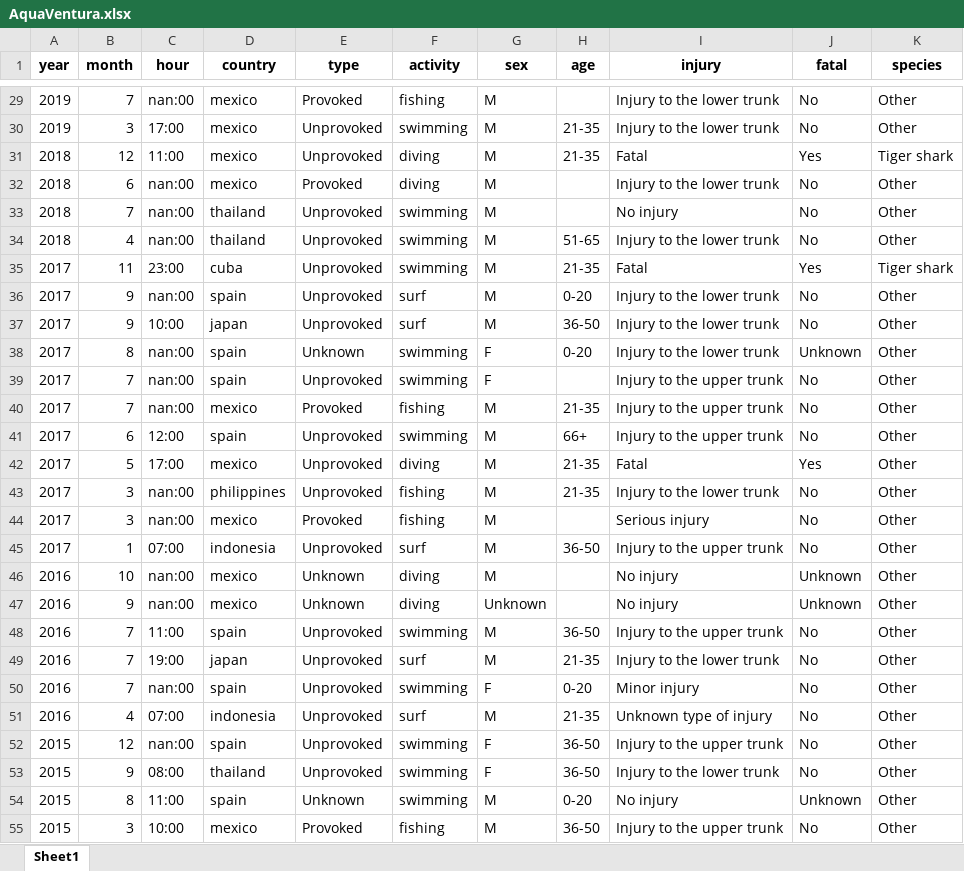
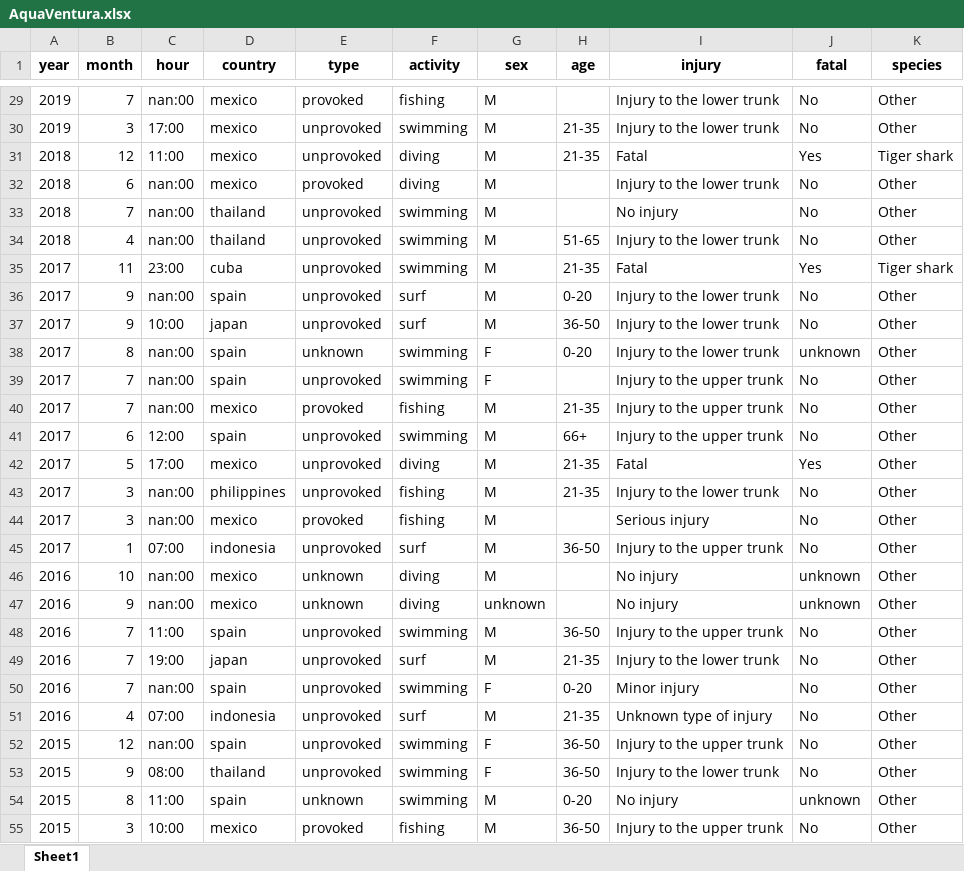
Before and after one commit to BorjaMendi/shark_attacks, an Excel workbook: AquaVentura.xlsx, sheet Sheet1, drawn as a sheet; only a part is shown, gaps mark what is left out; values as stored, in another font and other column widths than the file's, no borders; the diff covers the shown part only; the diff names each change by its address in the sheet, - before the commit and + after, or states it on an @@ line.

```diff
--- a/AquaVentura.xlsx (sheet Sheet1)
+++ b/AquaVentura.xlsx (sheet Sheet1)
-E29 (type): Provoked
+E29 (type): provoked
-E30:E31 (type): Unprovoked
+E30:E31 (type): unprovoked
-E32 (type): Provoked
+E32 (type): provoked
-E33:E37 (type): Unprovoked
+E33:E37 (type): unprovoked
-E38 (type): Unknown
+E38 (type): unknown
-J38 (fatal): Unknown
+J38 (fatal): unknown
-E39 (type): Unprovoked
+E39 (type): unprovoked
-E40 (type): Provoked
+E40 (type): provoked
-E41:E43 (type): Unprovoked
+E41:E43 (type): unprovoked
-E44 (type): Provoked
+E44 (type): provoked
-E45 (type): Unprovoked
+E45 (type): unprovoked
-E46:E47 (type): Unknown
+E46:E47 (type): unknown
-J46:J47 (fatal): Unknown
+J46:J47 (fatal): unknown
-G47 (sex): Unknown
+G47 (sex): unknown
-E48:E53 (type): Unprovoked
+E48:E53 (type): unprovoked
-E54 (type): Unknown
+E54 (type): unknown
-J54 (fatal): Unknown
+J54 (fatal): unknown
-E55 (type): Provoked
+E55 (type): provoked
```
Also changed, not shown: 506 edited cells elsewhere in this sheet, 1 other file.
